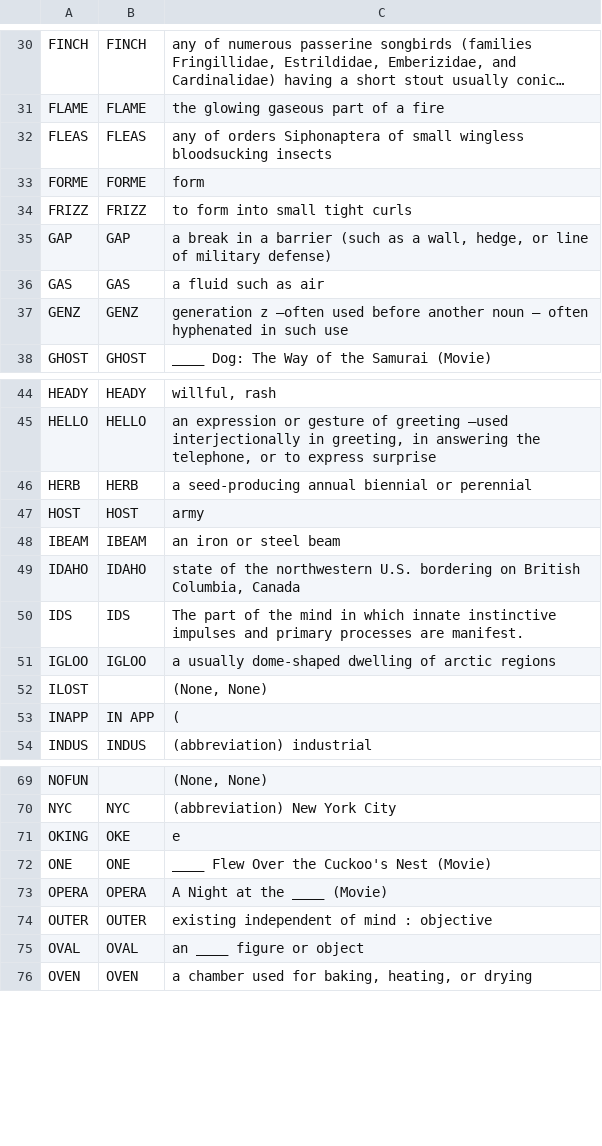
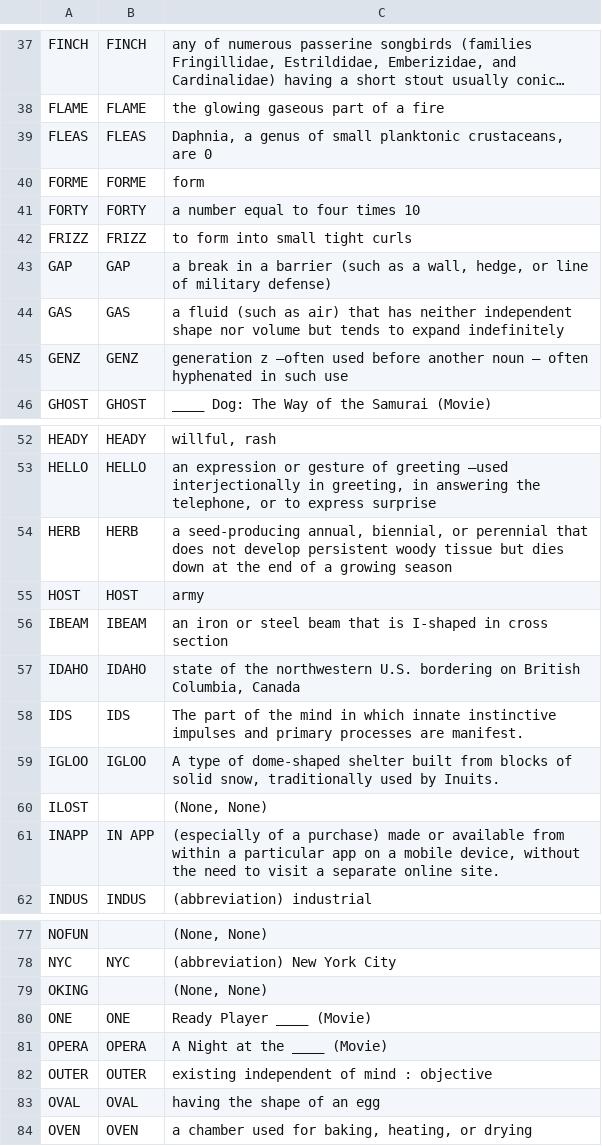
Before and after one commit to InanBerkin/Klue-AI-Crossword-Clue-Generator, a CSV file: all_clues.csv, drawn as a sheet; only a part is shown, gaps mark what is left out; long unchanged cells end in …; addresses are those after the commit; the diff covers the shown part only; the diff names each change by its address in the sheet, - before the commit and + after, or states it on an @@ line.

```diff
--- a/all_clues.csv
+++ b/all_clues.csv
-C39: any of orders Siphonaptera of small wingless bloodsucking insects
+C39: Daphnia, a genus of small planktonic crustaceans, are 0
+row 41: FORTY | FORTY | a number equal to four times 10
-C44: a fluid such as air
+C44: a fluid (such as air) that has neither independent shape nor volume but tends to expand indefinitely
-C54: a seed-producing annual biennial or perennial
+C54: a seed-producing annual, biennial, or perennial that does not develop persistent woody tissue but dies down at the end of a growing season
-C56: an iron or steel beam
+C56: an iron or steel beam that is I-shaped in cross section
-C59: a usually dome-shaped dwelling of arctic regions
+C59: A type of dome-shaped shelter built from blocks of solid snow, traditionally used by Inuits.
-C61: (
+C61: (especially of a purchase) made or available from within a particular app on a mobile device, without the need to visit a separate online site.
-B79: OKE
+B79: (empty)
-C79: e
+C79: (None, None)
-C80: ____ Flew Over the Cuckoo's Nest (Movie)
+C80: Ready Player ____ (Movie)
-C83: an ____ figure or object
+C83: having the shape of an egg
```
Also changed, not shown: 9 added rows and 21 edited cells elsewhere in this file, 4 other files.
